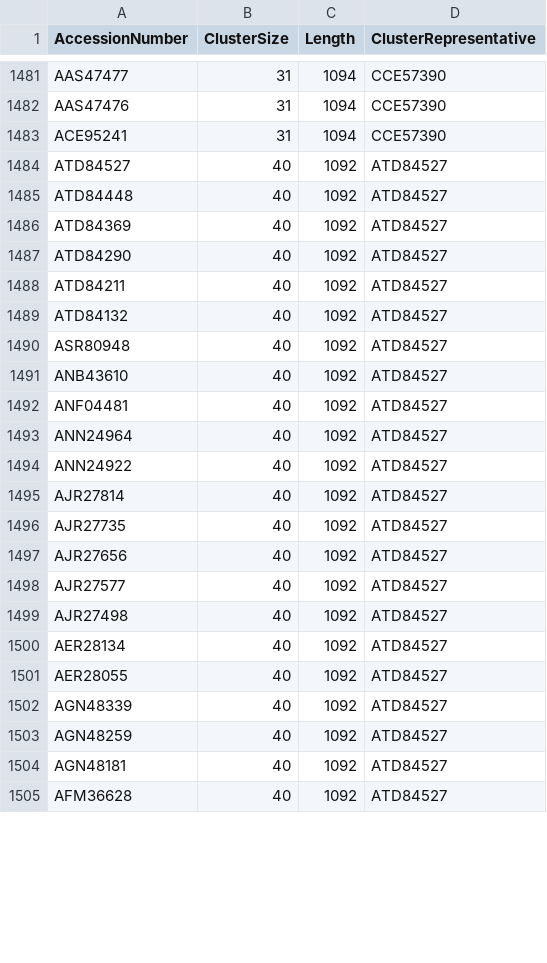
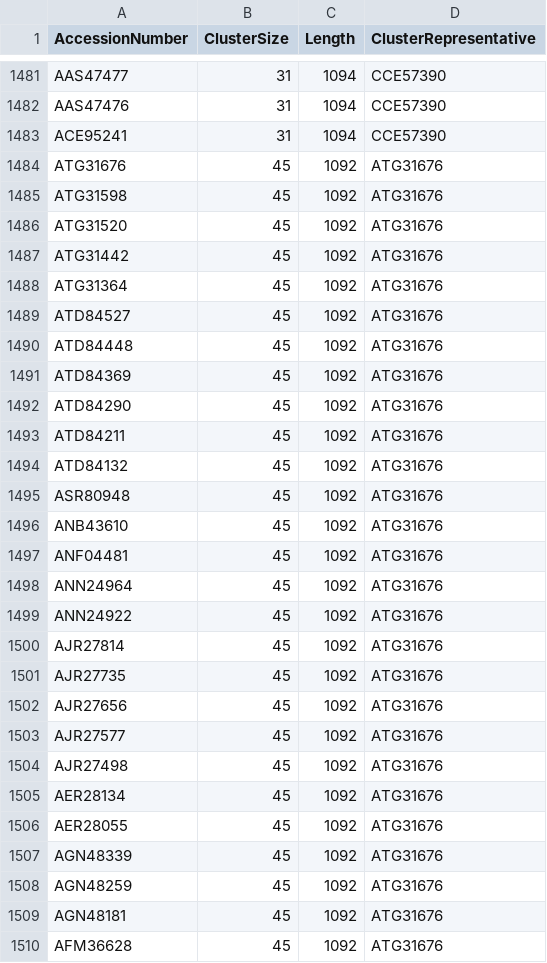
Before and after one commit to josephhughes/ViCTree, a CSV file: txid10292/txid10292_clusters_info.csv, drawn as a sheet; only a part is shown, gaps mark what is left out; the diff covers the shown part only.

Commit message:
Pipeline updated for txid10292

```diff
--- a/txid10292/txid10292_clusters_info.csv
+++ b/txid10292/txid10292_clusters_info.csv
@@ -1483,23 +1483,28 @@ AAS47476,31,1094,CCE57390
 ACE95241,31,1094,CCE57390
-ATD84527,40,1092,ATD84527
-ATD84448,40,1092,ATD84527
-ATD84369,40,1092,ATD84527
-ATD84290,40,1092,ATD84527
-ATD84211,40,1092,ATD84527
-ATD84132,40,1092,ATD84527
-ASR80948,40,1092,ATD84527
-ANB43610,40,1092,ATD84527
-ANF04481,40,1092,ATD84527
-ANN24964,40,1092,ATD84527
-ANN24922,40,1092,ATD84527
-AJR27814,40,1092,ATD84527
-AJR27735,40,1092,ATD84527
-AJR27656,40,1092,ATD84527
-AJR27577,40,1092,ATD84527
-AJR27498,40,1092,ATD84527
-AER28134,40,1092,ATD84527
-AER28055,40,1092,ATD84527
-AGN48339,40,1092,ATD84527
-AGN48259,40,1092,ATD84527
-AGN48181,40,1092,ATD84527
-AFM36628,40,1092,ATD84527
+ATG31676,45,1092,ATG31676
+ATG31598,45,1092,ATG31676
+ATG31520,45,1092,ATG31676
+ATG31442,45,1092,ATG31676
+ATG31364,45,1092,ATG31676
+ATD84527,45,1092,ATG31676
+ATD84448,45,1092,ATG31676
+ATD84369,45,1092,ATG31676
+ATD84290,45,1092,ATG31676
+ATD84211,45,1092,ATG31676
+ATD84132,45,1092,ATG31676
+ASR80948,45,1092,ATG31676
+ANB43610,45,1092,ATG31676
+ANF04481,45,1092,ATG31676
+ANN24964,45,1092,ATG31676
+ANN24922,45,1092,ATG31676
+AJR27814,45,1092,ATG31676
+AJR27735,45,1092,ATG31676
+AJR27656,45,1092,ATG31676
+AJR27577,45,1092,ATG31676
+AJR27498,45,1092,ATG31676
+AER28134,45,1092,ATG31676
+AER28055,45,1092,ATG31676
+AGN48339,45,1092,ATG31676
+AGN48259,45,1092,ATG31676
+AGN48181,45,1092,ATG31676
+AFM36628,45,1092,ATG31676
```
Also changed, not shown: 1 added row, 1 removed row and 49 edited cells elsewhere in this file, txid10292/txid10292_final_set_cdhit_clusters.csv, 6 other files.
